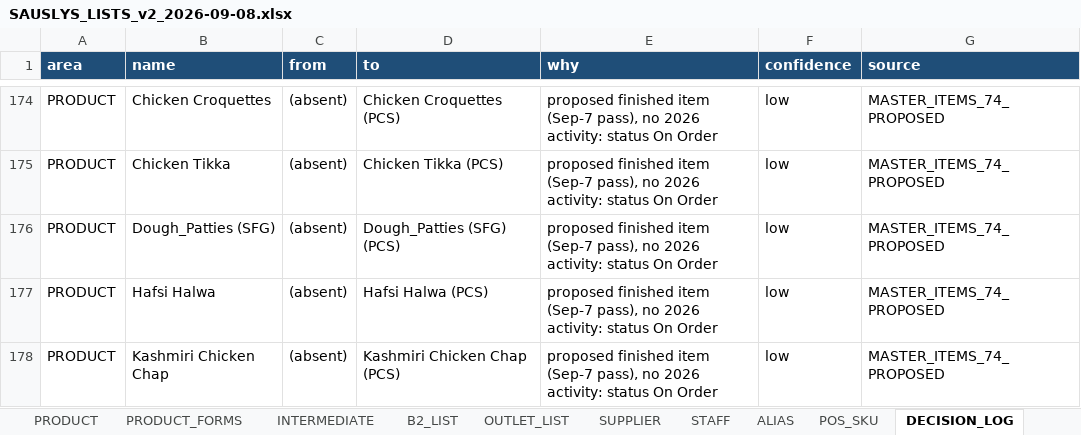
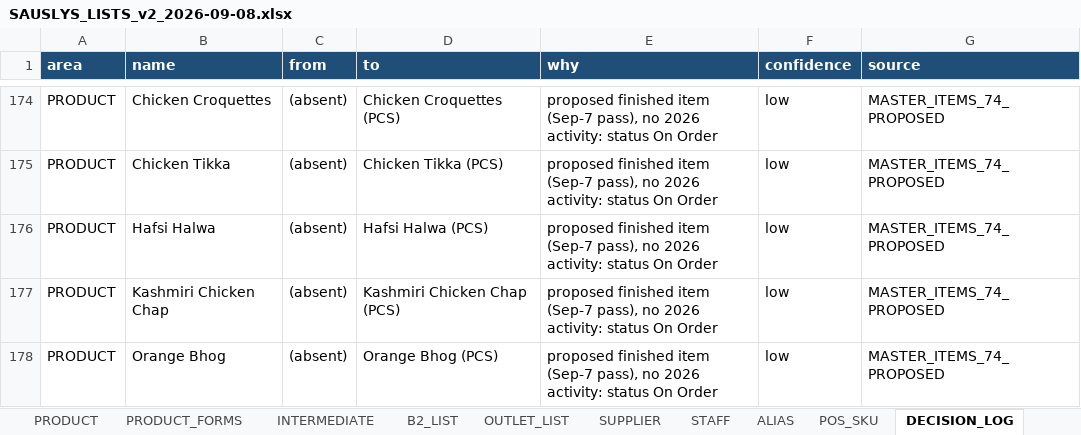
Before and after one commit to saadtabani09/sauslys-ops, an Excel workbook: forms/SAUSLYS_LISTS_v2_2026-09-08.xlsx, sheet DECISION_LOG, drawn as a sheet; only a part is shown, gaps mark what is left out; the shorter side is filled out with more unchanged rows; values as stored, in another font and other column widths than the file's, no borders; removed rows and columns are numbered as before the commit, all else as after; the diff covers the shown part only; the diff names each change by its address in the sheet, - before the commit and + after, or states it on an @@ line.

```diff
--- a/forms/SAUSLYS_LISTS_v2_2026-09-08.xlsx (sheet DECISION_LOG)
+++ b/forms/SAUSLYS_LISTS_v2_2026-09-08.xlsx (sheet DECISION_LOG)
-row 176: PRODUCT | Dough_Patties (SFG) | (absent) | Dough_Patties (SFG) (PCS) | proposed finished item (Sep-7 pass), no 2026 activity: status On Order | low | MASTER_ITEMS_74_PROPOSED
```
Also changed, not shown: 5 added rows and 1 removed row elsewhere in this sheet, sheet ITEM, sheet PRODUCT, sheet ALIAS, sheet FORM, sheet README, 1 other file.
